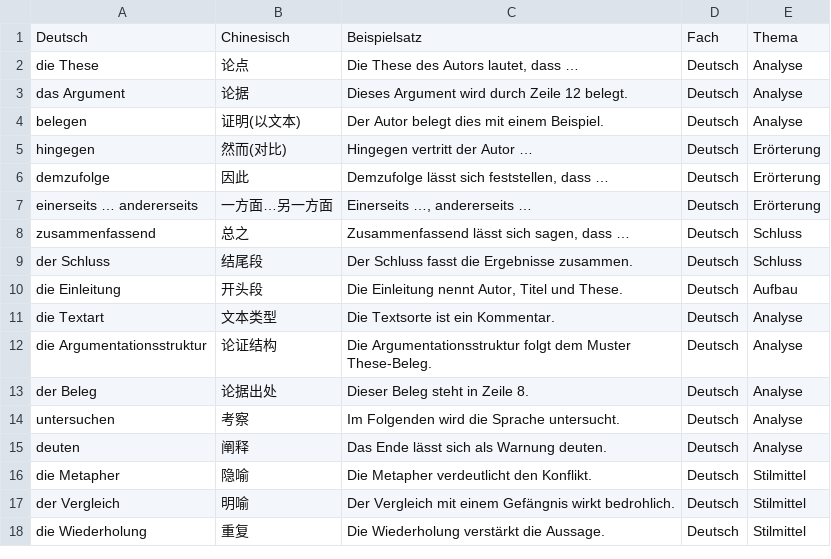
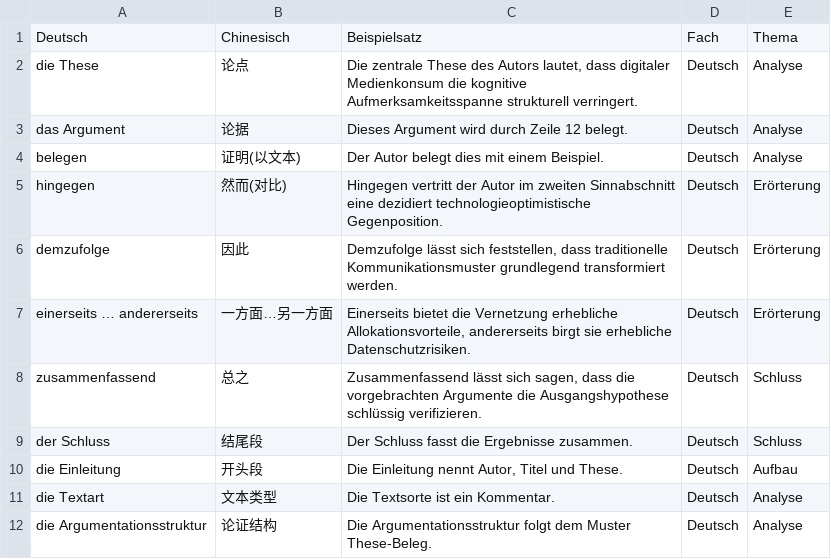
Before and after one commit to jjjjjjjjnnjnn/EF-GeWi-Lernvault, a CSV file: 01_Deutsch/Vokabeln-Anki/Deutsch-EF-Phrasen.csv, drawn as a sheet; only a part is shown; the shorter side is filled out with more unchanged rows.

```diff
--- a/01_Deutsch/Vokabeln-Anki/Deutsch-EF-Phrasen.csv
+++ b/01_Deutsch/Vokabeln-Anki/Deutsch-EF-Phrasen.csv
@@ -1,9 +1,9 @@
 Deutsch;Chinesisch;Beispielsatz;Fach;Thema
-die These;论点;Die These des Autors lautet, dass …;Deutsch;Analyse
+die These;论点;Die zentrale These des Autors lautet, dass digitaler Medienkonsum die kognitive Aufmerksamkeitsspanne strukturell verringert.;Deutsch;Analyse
 das Argument;论据;Dieses Argument wird durch Zeile 12 belegt.;Deutsch;Analyse
 belegen;证明(以文本);Der Autor belegt dies mit einem Beispiel.;Deutsch;Analyse
-hingegen;然而(对比);Hingegen vertritt der Autor …;Deutsch;Erörterung
-demzufolge;因此;Demzufolge lässt sich feststellen, dass …;Deutsch;Erörterung
-einerseits … andererseits;一方面…另一方面;Einerseits …, andererseits …;Deutsch;Erörterung
-zusammenfassend;总之;Zusammenfassend lässt sich sagen, dass …;Deutsch;Schluss
+hingegen;然而(对比);Hingegen vertritt der Autor im zweiten Sinnabschnitt eine dezidiert technologieoptimistische Gegenposition.;Deutsch;Erörterung
+demzufolge;因此;Demzufolge lässt sich feststellen, dass traditionelle Kommunikationsmuster grundlegend transformiert werden.;Deutsch;Erörterung
+einerseits … andererseits;一方面…另一方面;Einerseits bietet die Vernetzung erhebliche Allokationsvorteile, andererseits birgt sie erhebliche Datenschutzrisiken.;Deutsch;Erörterung
+zusammenfassend;总之;Zusammenfassend lässt sich sagen, dass die vorgebrachten Argumente die Ausgangshypothese schlüssig verifizieren.;Deutsch;Schluss
 der Schluss;结尾段;Der Schluss fasst die Ergebnisse zusammen.;Deutsch;Schluss
```
Also changed, not shown: 02_Englisch/Vokabeln-Anki/Englisch-EF-Phrasen.csv, 03_Mathe/Vokabeln-Anki/Mathe-EF-Basis.csv, 8 other files.
